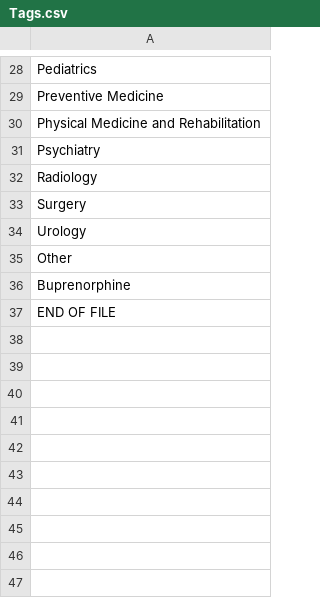
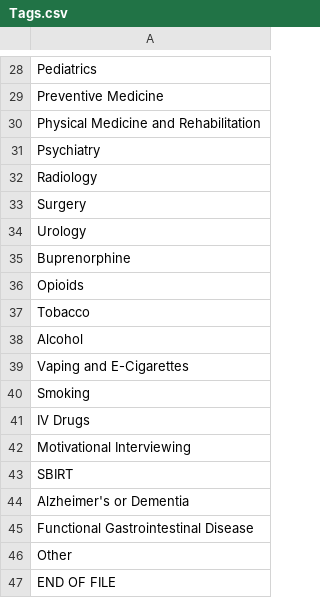
Before and after one commit to ClinicalTools/SimEncounters, a CSV file: Assets/StreamingAssets/Instructions/Tags.csv, drawn as a sheet; only a part is shown, gaps mark what is left out.

Commit message:
Update tags list

```diff
--- a/Assets/StreamingAssets/Instructions/Tags.csv
+++ b/Assets/StreamingAssets/Instructions/Tags.csv
@@ -34,4 +34,14 @@ Surgery
 Urology
+Buprenorphine
+Opioids
+Tobacco
+Alcohol
+Vaping and E-Cigarettes
+Smoking
+IV Drugs
+Motivational Interviewing
+SBIRT
+Alzheimer's or Dementia
+Functional Gastrointestinal Disease
 Other
-Buprenorphine
 END OF FILE
```
Also changed, not shown: 6 other files.
